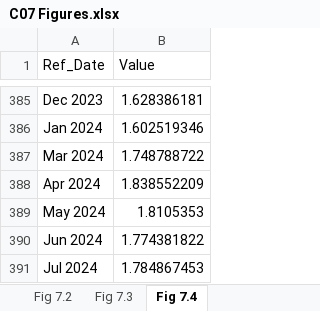
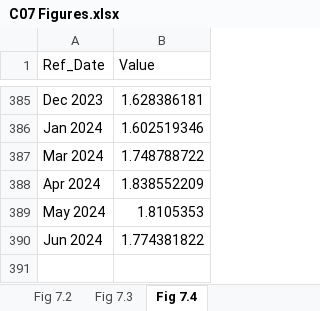
Before and after one commit to trevortombe/RealTimeGraphs, an Excel workbook: Data/C07 Figures.xlsx, sheet Fig 7.4, drawn as a sheet; only a part is shown, gaps mark what is left out; values as stored, in another font and other column widths than the file's, no borders; charts and pictures not drawn; the diff names each change by its address in the sheet, - before the commit and + after, or states it on an @@ line.

```diff
--- a/Data/C07 Figures.xlsx (sheet Fig 7.4)
+++ b/Data/C07 Figures.xlsx (sheet Fig 7.4)
-row 391: Jul 2024 | 1.784867453
```
Also changed, not shown: sheet Fig 7.2, sheet Fig 7.3, charts or pictures, Data/C02 Figures.xlsx, 6 other files.
